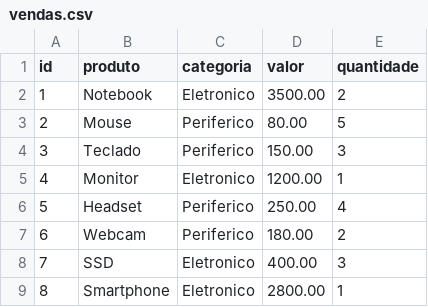
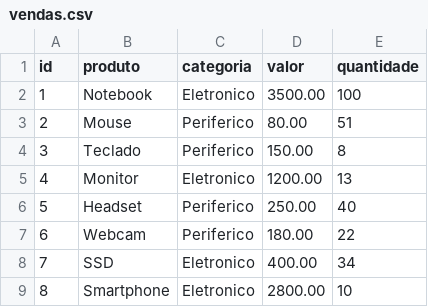
Before and after one commit to joaomarcossouza-FAC-UC/Atividade-Avaliativa-POOA, a CSV file: bin/dados/vendas.csv, drawn as a sheet.

```diff
--- a/bin/dados/vendas.csv
+++ b/bin/dados/vendas.csv
@@ -1,9 +1,9 @@
 id,produto,categoria,valor,quantidade
-1,Notebook,Eletronico,3500.00,2
-2,Mouse,Periferico,80.00,5
-3,Teclado,Periferico,150.00,3
-4,Monitor,Eletronico,1200.00,1
-5,Headset,Periferico,250.00,4
-6,Webcam,Periferico,180.00,2
-7,SSD,Eletronico,400.00,3
-8,Smartphone,Eletronico,2800.00,1
+1,Notebook,Eletronico,3500.00,100
+2,Mouse,Periferico,80.00,51
+3,Teclado,Periferico,150.00,8
+4,Monitor,Eletronico,1200.00,13
+5,Headset,Periferico,250.00,40
+6,Webcam,Periferico,180.00,22
+7,SSD,Eletronico,400.00,34
+8,Smartphone,Eletronico,2800.00,10
```
Also changed, not shown: 6 other files.
